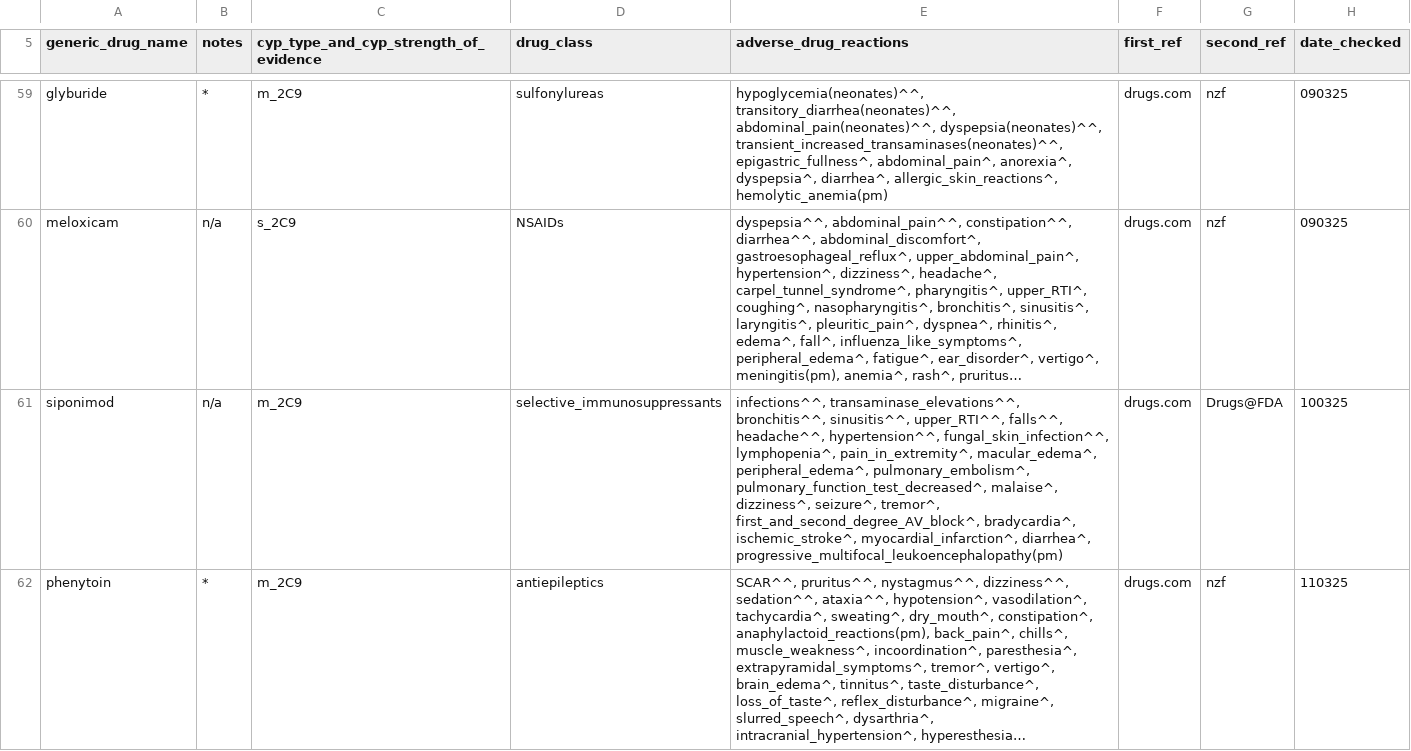
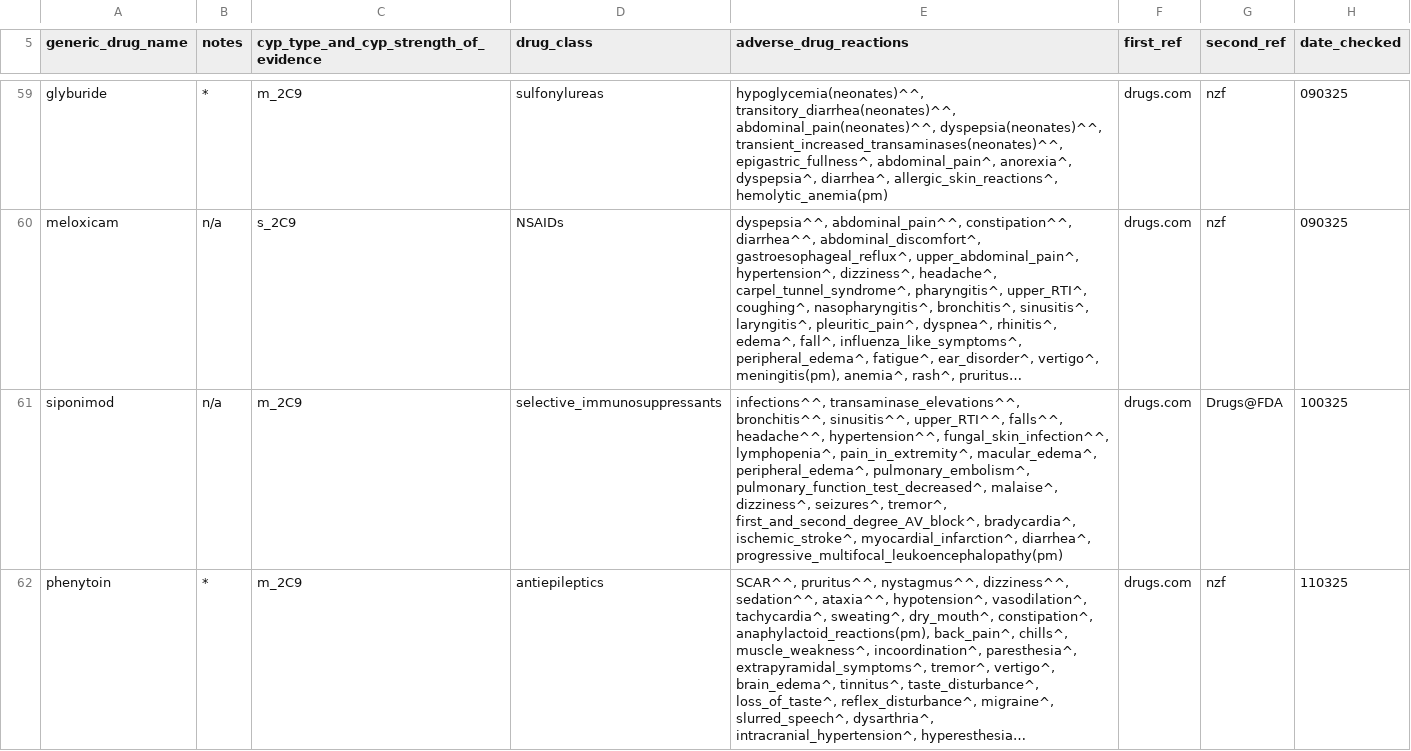
Before and after one commit to jhylin/Adverse_drug_reactions, a CSV file: cyp_substrates_adrs.csv, drawn as a sheet; only a part is shown, gaps mark what is left out; long unchanged cells end in …; the diff covers the shown part only; the diff names each change by its address in the sheet, - before the commit and + after, or states it on an @@ line.

Commit message:
Added clozapine adrs & note

```diff
--- a/cyp_substrates_adrs.csv
+++ b/cyp_substrates_adrs.csv
-E61 (adverse_drug_reactions): …malaise^, dizziness^, seizure^, tremor^, first_and_second_degree_AV_block^,…
+E61 (adverse_drug_reactions): …malaise^, dizziness^, seizures^, tremor^, first_and_second_degree_AV_block^,…
```
Also changed, not shown: 1 added row, 1 removed row and 5 edited cells elsewhere in this file, 1 other file.
